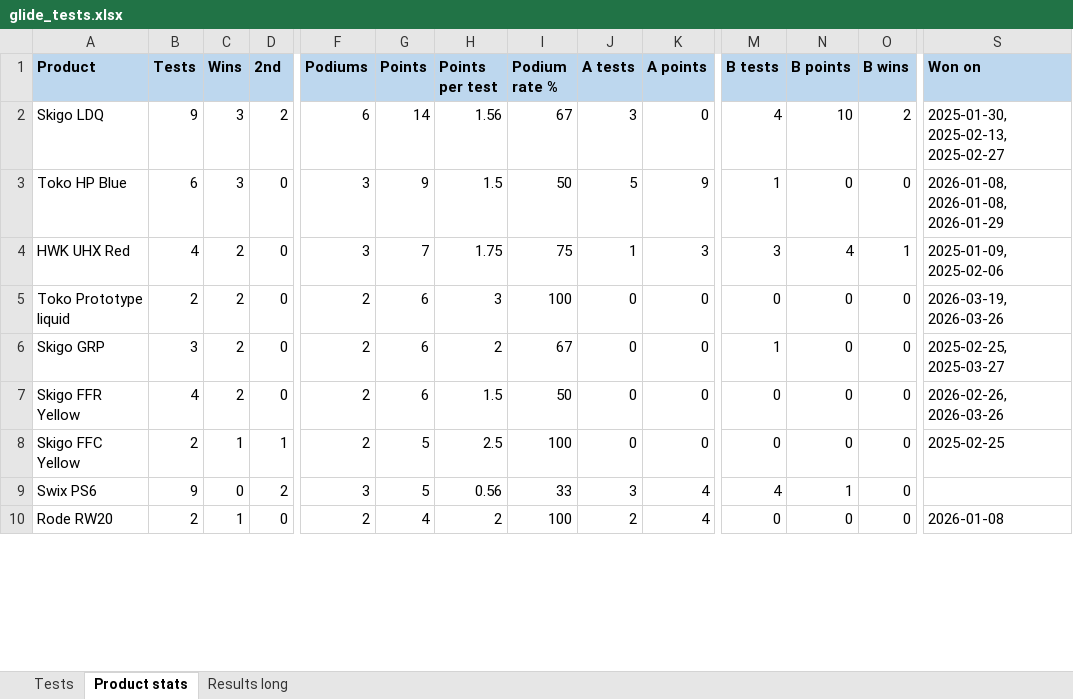
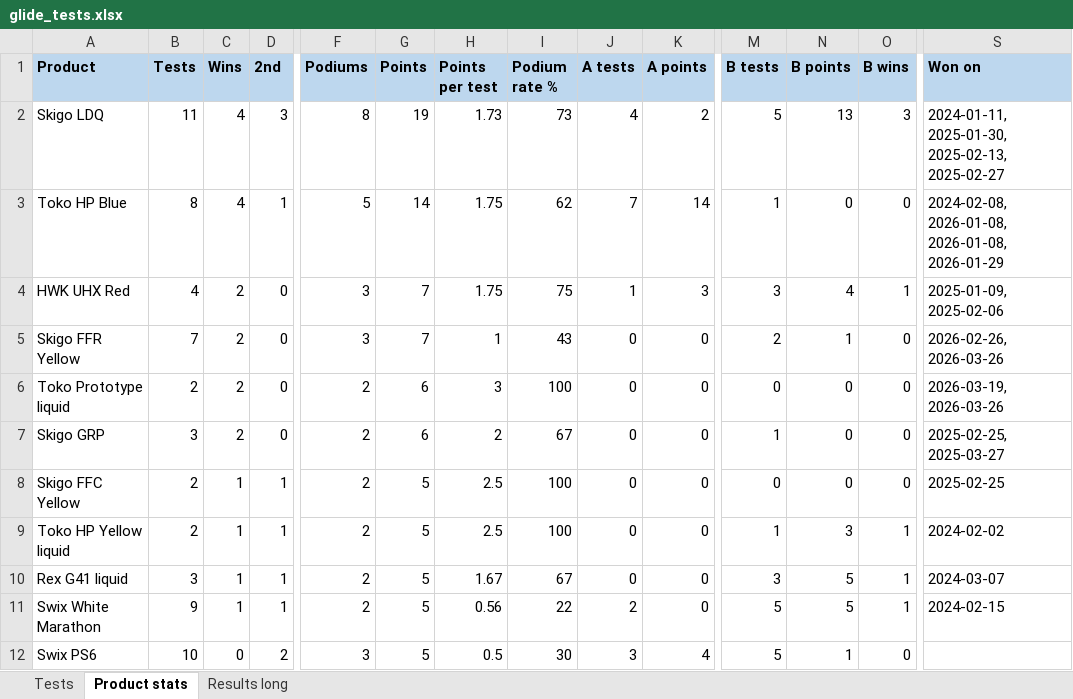
Before and after one commit to jonaslienielsen-afk/Sworkspace, an Excel workbook: glide/glide_tests.xlsx, sheet Product stats, drawn as a sheet; only a part is shown, gaps mark what is left out; the shorter side is filled out with more unchanged rows; values as stored, in another font and other column widths than the file's, no borders; removed rows and columns are numbered as before the commit, all else as after; rows hold the shown columns only; the diff covers the shown part only; the diff names each change by its address in the sheet, - before the commit and + after, or states it on an @@ line.

```diff
--- a/glide/glide_tests.xlsx (sheet Product stats)
+++ b/glide/glide_tests.xlsx (sheet Product stats)
-B2 (Tests): 9
+B2 (Tests): 11
-C2:C3 (Wins): 3
+C2:C3 (Wins): 4
-D2 (2nd): 2
+D2 (2nd): 3
-F2 (Podiums): 6
+F2 (Podiums): 8
-G2 (Points): 14
+G2 (Points): 19
-H2 (Points per test): 1.56
+H2 (Points per test): 1.73
-I2 (Podium rate %): 67
+I2 (Podium rate %): 73
-J2 (A tests): 3
+J2 (A tests): 4
-K2 (A points): 0
+K2 (A points): 2
-M2 (B tests): 4
+M2 (B tests): 5
-N2 (B points): 10
+N2 (B points): 13
-O2 (B wins): 2
+O2 (B wins): 3
-S2 (Won on): 2025-01-30, 2025-02-13, 2025-02-27
+S2 (Won on): 2024-01-11, 2025-01-30, 2025-02-13, 2025-02-27
-B3 (Tests): 6
+B3 (Tests): 8
-D3 (2nd): 0
+D3 (2nd): 1
-F3 (Podiums): 3
+F3 (Podiums): 5
-G3 (Points): 9
+G3 (Points): 14
-H3 (Points per test): 1.5
+H3 (Points per test): 1.75
-I3 (Podium rate %): 50
+I3 (Podium rate %): 62
-J3 (A tests): 5
+J3 (A tests): 7
-K3 (A points): 9
+K3 (A points): 14
-S3 (Won on): 2026-01-08, 2026-01-08, 2026-01-29
+S3 (Won on): 2024-02-08, 2026-01-08, 2026-01-08, 2026-01-29
+row 5: Skigo FFR Yellow | 7 | 2 | 0 | 3 | 7 | 1 | 43 | 0 | 0 | 2 | 1 | 0 | 2026-02-26, 2026-03-26
-row 7: Skigo FFR Yellow | 4 | 2 | 0 | 2 | 6 | 1.5 | 50 | 0 | 0 | 0 | 0 | 0 | 2026-02-26, 2026-03-26
+row 9: Toko HP Yellow liquid | 2 | 1 | 1 | 2 | 5 | 2.5 | 100 | 0 | 0 | 1 | 3 | 1 | 2024-02-02
+row 10: Rex G41 liquid | 3 | 1 | 1 | 2 | 5 | 1.67 | 67 | 0 | 0 | 3 | 5 | 1 | 2024-03-07
+row 11: Swix White Marathon | 9 | 1 | 1 | 2 | 5 | 0.56 | 22 | 2 | 0 | 5 | 5 | 1 | 2024-02-15
-B12 (Tests): 9
+B12 (Tests): 10
-H12 (Points per test): 0.56
+H12 (Points per test): 0.5
-I12 (Podium rate %): 33
+I12 (Podium rate %): 30
-M12 (B tests): 4
+M12 (B tests): 5
```
Also changed, not shown: 39 added rows, 5 removed rows and 42 edited cells elsewhere in this sheet, sheet Results long, sheet Tests, 7 other files.
